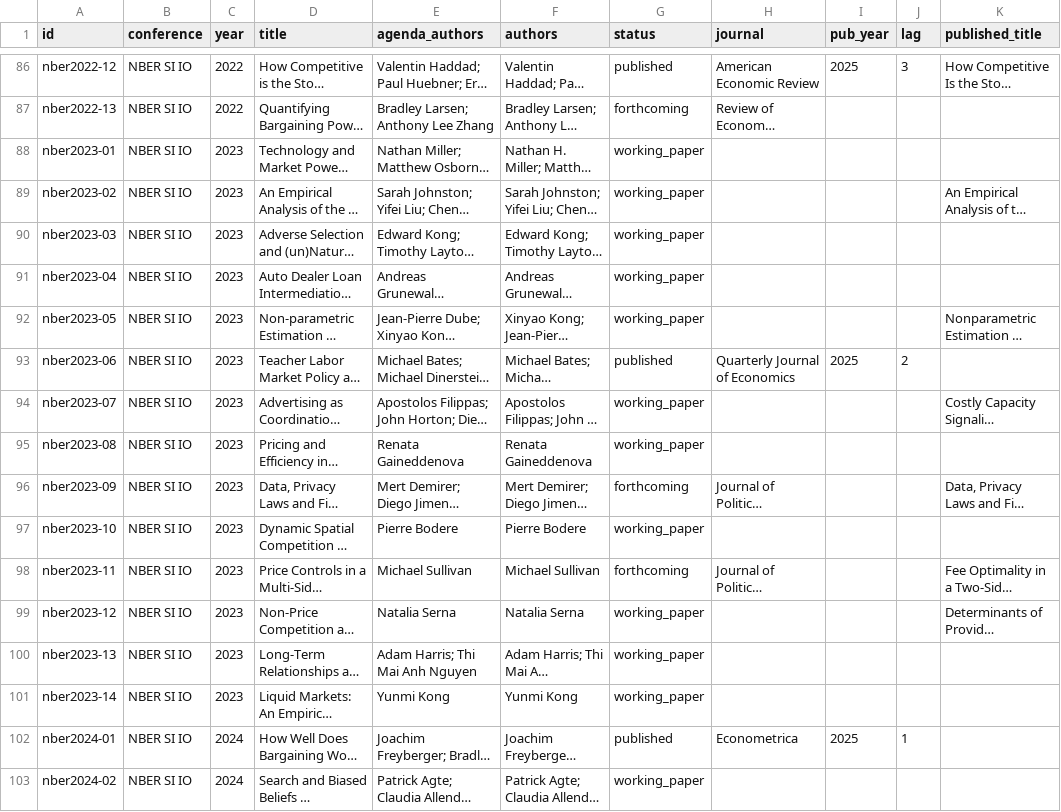
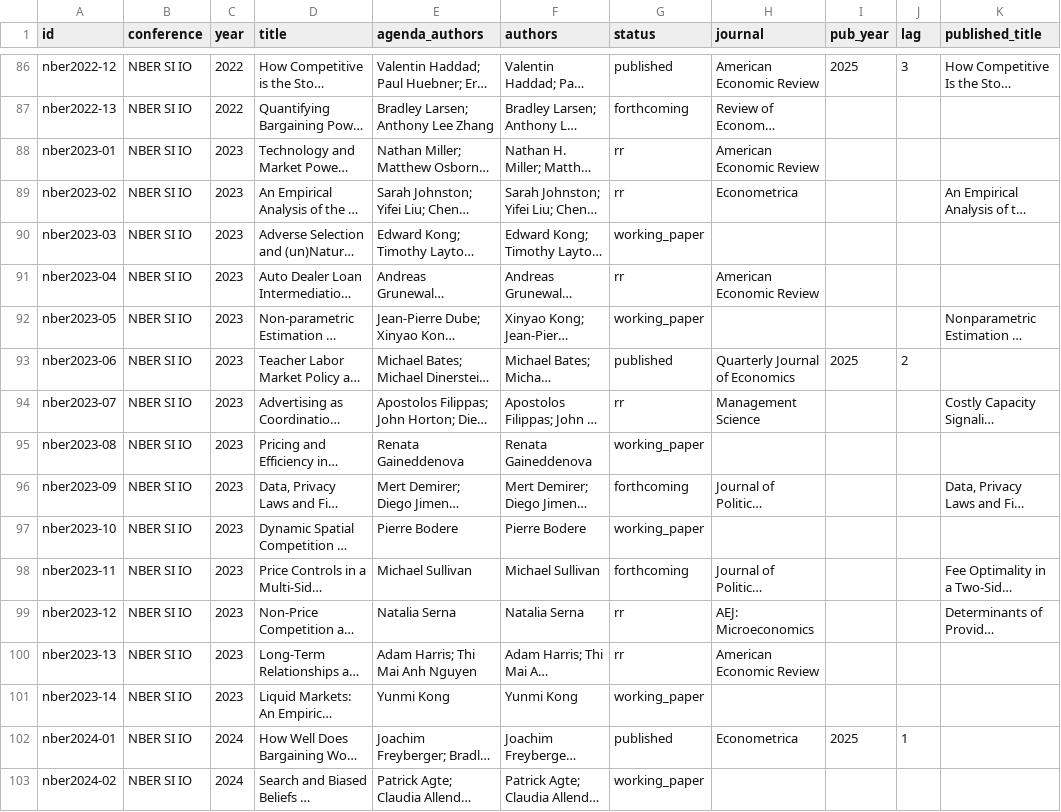
Before and after one commit to shoshievass/conference-to-pub, a CSV file: data/papers_enriched.csv, drawn as a sheet; only a part is shown, gaps mark what is left out; long unchanged cells end in …; the diff covers the shown part only; the diff names each change by its address in the sheet, - before the commit and + after, or states it on an @@ line.

```diff
--- a/data/papers_enriched.csv
+++ b/data/papers_enriched.csv
-G88:G89 (status): working_paper
+G88:G89 (status): rr
-H88 (journal): (empty)
+H88 (journal): American Economic Review
-H89 (journal): (empty)
+H89 (journal): Econometrica
-G91 (status): working_paper
+G91 (status): rr
-H91 (journal): (empty)
+H91 (journal): American Economic Review
-G94 (status): working_paper
+G94 (status): rr
-H94 (journal): (empty)
+H94 (journal): Management Science
-G99:G100 (status): working_paper
+G99:G100 (status): rr
-H99 (journal): (empty)
+H99 (journal): AEJ: Microeconomics
-H100 (journal): (empty)
+H100 (journal): American Economic Review
```
Also changed, not shown: 42 edited cells elsewhere in this file, 6 other files.
